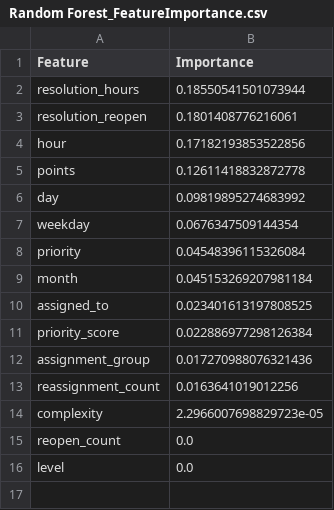
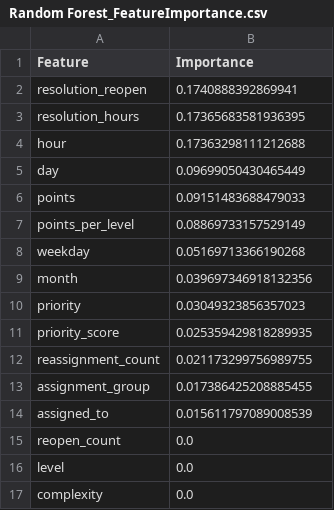
Before and after one commit to RS4327/ServicenowGamification, a CSV file: Artifacts/Workload/Random Forest_FeatureImportance.csv, drawn as a sheet.

```diff
--- a/Artifacts/Workload/Random Forest_FeatureImportance.csv
+++ b/Artifacts/Workload/Random Forest_FeatureImportance.csv
@@ -1,16 +1,17 @@
 Feature,Importance
-resolution_hours,0.18550541501073944
-resolution_reopen,0.1801408776216061
-hour,0.17182193853522856
-points,0.12611418832872778
-day,0.09819895274683992
-weekday,0.0676347509144354
-priority,0.04548396115326084
-month,0.045153269207981184
-assigned_to,0.023401613197808525
-priority_score,0.022886977298126384
-assignment_group,0.017270988076321436
-reassignment_count,0.0163641019012256
-complexity,2.2966007698829723e-05
+resolution_reopen,0.1740888392869941
+resolution_hours,0.17365683581936395
+hour,0.17363298111212688
+day,0.09699050430465449
+points,0.09151483688479033
+points_per_level,0.08869733157529149
+weekday,0.05169713366190268
+month,0.039697346918132356
+priority,0.03049323856357023
+priority_score,0.025359429818289935
+reassignment_count,0.021173299756989755
+assignment_group,0.017386425208885455
+assigned_to,0.015611797089008539
 reopen_count,0.0
 level,0.0
+complexity,0.0
```
Also changed, not shown: Artifacts/Workload/WorkloadPrediction.csv, Artifacts/Workload/XGBoost_FeatureImportance.csv, 47 other files.
